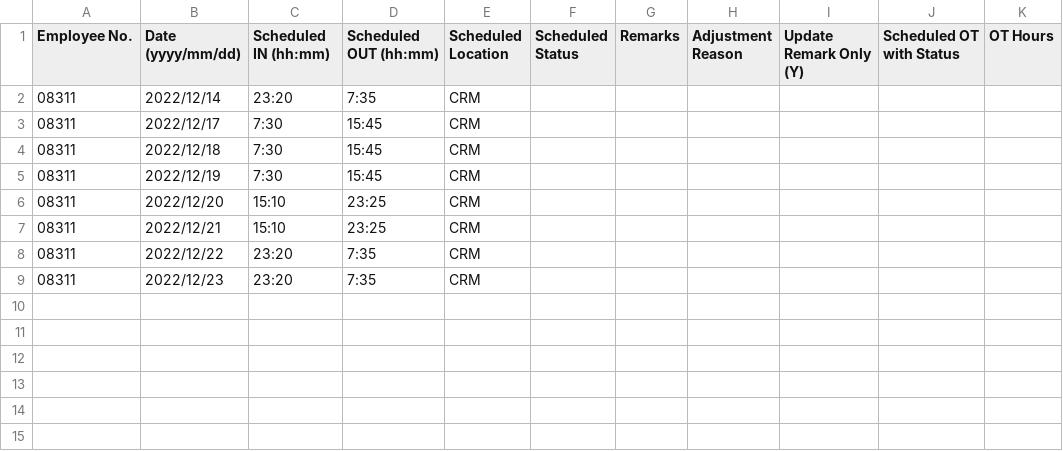
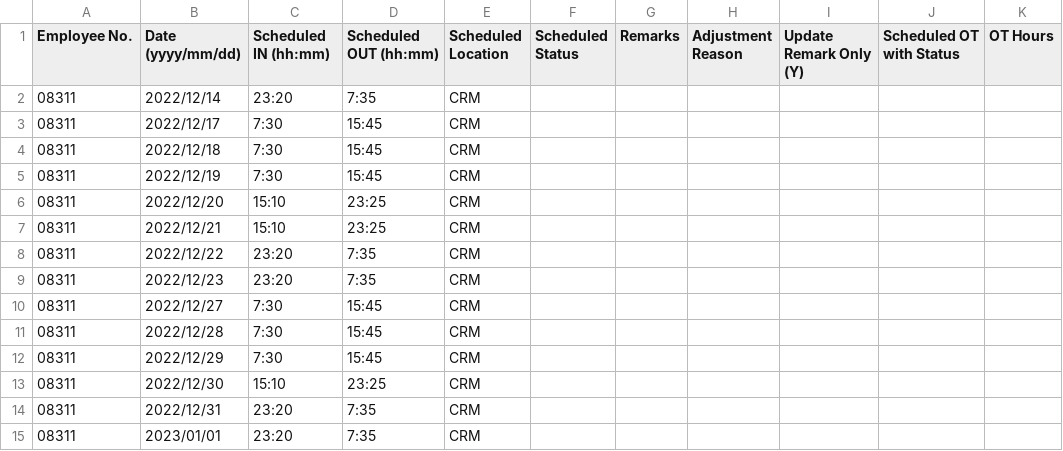
Before and after one commit to harrylwc/roster, a CSV file: google_cal_08311.csv, drawn as a sheet.

Commit message:
Update google_cal_08311.csv

```diff
--- a/google_cal_08311.csv
+++ b/google_cal_08311.csv
@@ -9 +9,7 @@ Employee No.,Date (yyyy/mm/dd),Scheduled IN (hh:mm),Scheduled OUT (hh:mm),Schedu
 08311,2022/12/23,23:20,7:35,CRM,,,,,,
+08311,2022/12/27,7:30,15:45,CRM,,,,,,
+08311,2022/12/28,7:30,15:45,CRM,,,,,,
+08311,2022/12/29,7:30,15:45,CRM,,,,,,
+08311,2022/12/30,15:10,23:25,CRM,,,,,,
+08311,2022/12/31,23:20,7:35,CRM,,,,,,
+08311,2023/01/01,23:20,7:35,CRM,,,,,,
```
